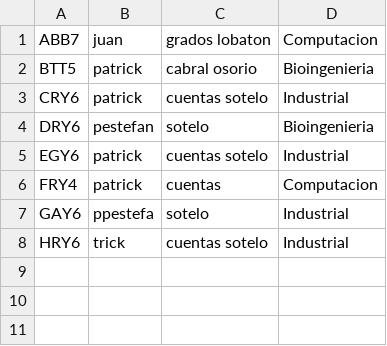
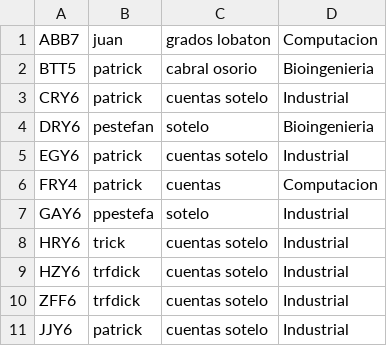
Before and after one commit to x0pr4nt3s/Proyecto-1---BD-2, a CSV file: files/datos1.csv, drawn as a sheet.

```diff
--- a/files/datos1.csv
+++ b/files/datos1.csv
@@ -8 +8,4 @@ GAY6,ppestefa,sotelo,Industrial
 HRY6,trick,cuentas sotelo,Industrial
+HZY6,trfdick,cuentas sotelo,Industrial
+ZFF6,trfdick,cuentas sotelo,Industrial
+JJY6,patrick,cuentas sotelo,Industrial
```
Also changed, not shown: 7 other files.
